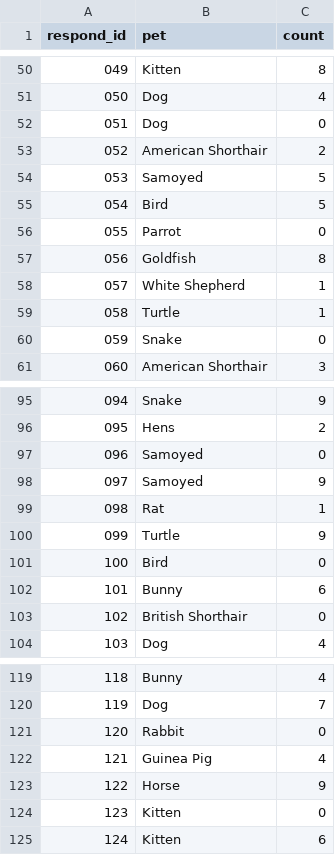
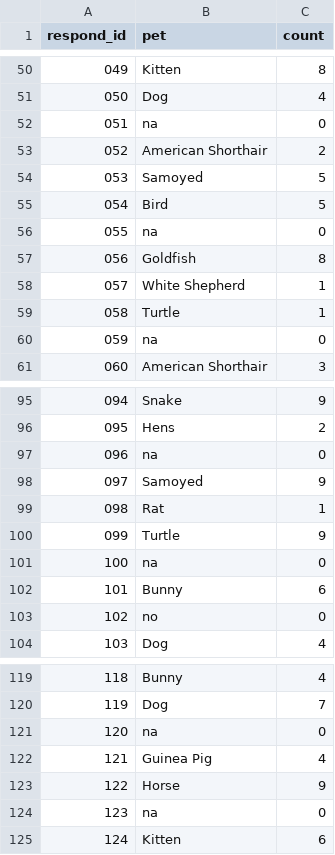
Before and after one commit to Weijia-Wang341/Ollama_Categorizing_Pets, a CSV file: sample data/input data/pet.csv, drawn as a sheet; only a part is shown, gaps mark what is left out; the diff covers the shown part only.

Commit message:
Update pet.csv

```diff
--- a/sample data/input data/pet.csv
+++ b/sample data/input data/pet.csv
@@ -51,3 +51,3 @@ respond_id,pet,count
 050,Dog,4
-051,Dog,0
+051,na,0
 052,American Shorthair,2
@@ -55,3 +55,3 @@ respond_id,pet,count
 054,Bird,5
-055,Parrot,0
+055,na,0
 056,Goldfish,8
@@ -59,3 +59,3 @@ respond_id,pet,count
 058,Turtle,1
-059,Snake,0
+059,na,0
 060,American Shorthair,3
@@ -96,3 +96,3 @@ respond_id,pet,count
 095,Hens,2
-096,Samoyed,0
+096,na,0
 097,Samoyed,9
@@ -100,5 +100,5 @@ respond_id,pet,count
 099,Turtle,9
-100,Bird,0
+100,na,0
 101,Bunny,6
-102,British Shorthair,0
+102,no,0
 103,Dog,4
@@ -120,6 +120,6 @@ respond_id,pet,count
 119,Dog,7
-120,Rabbit,0
+120,na,0
 121,Guinea Pig,4
 122,Horse,9
-123,Kitten,0
+123,na,0
 124,Kitten,6
```
Also changed, not shown: 8 edited cells elsewhere in this file.
